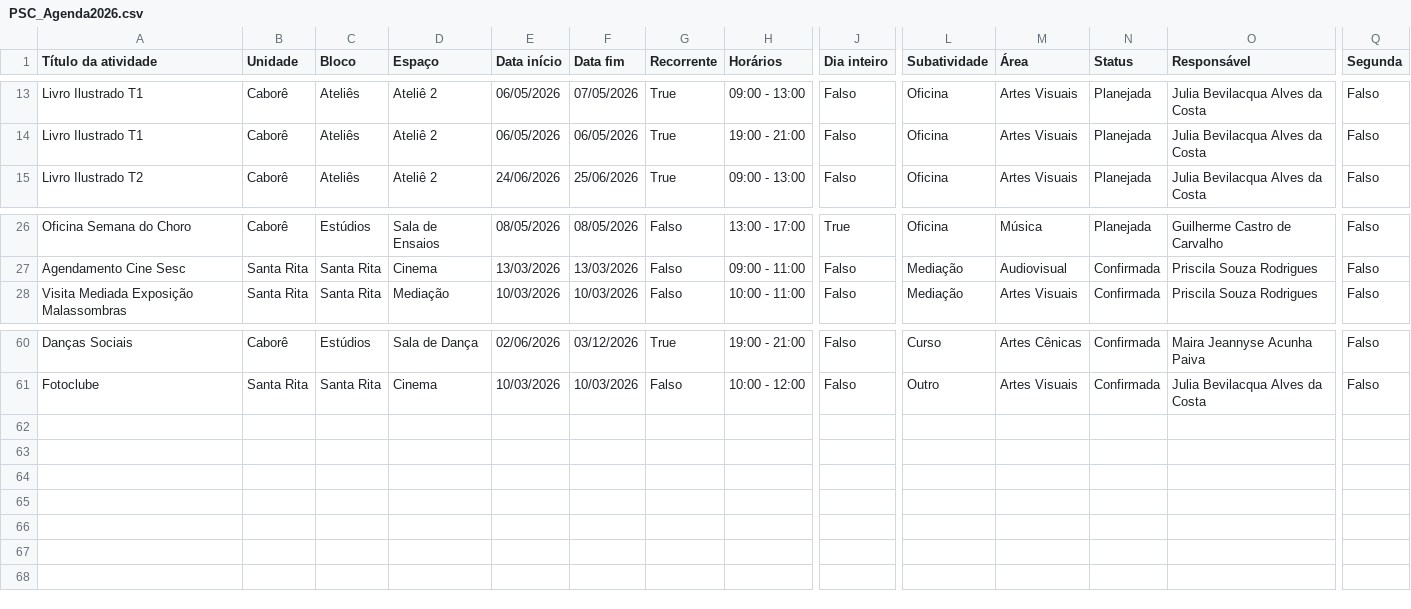
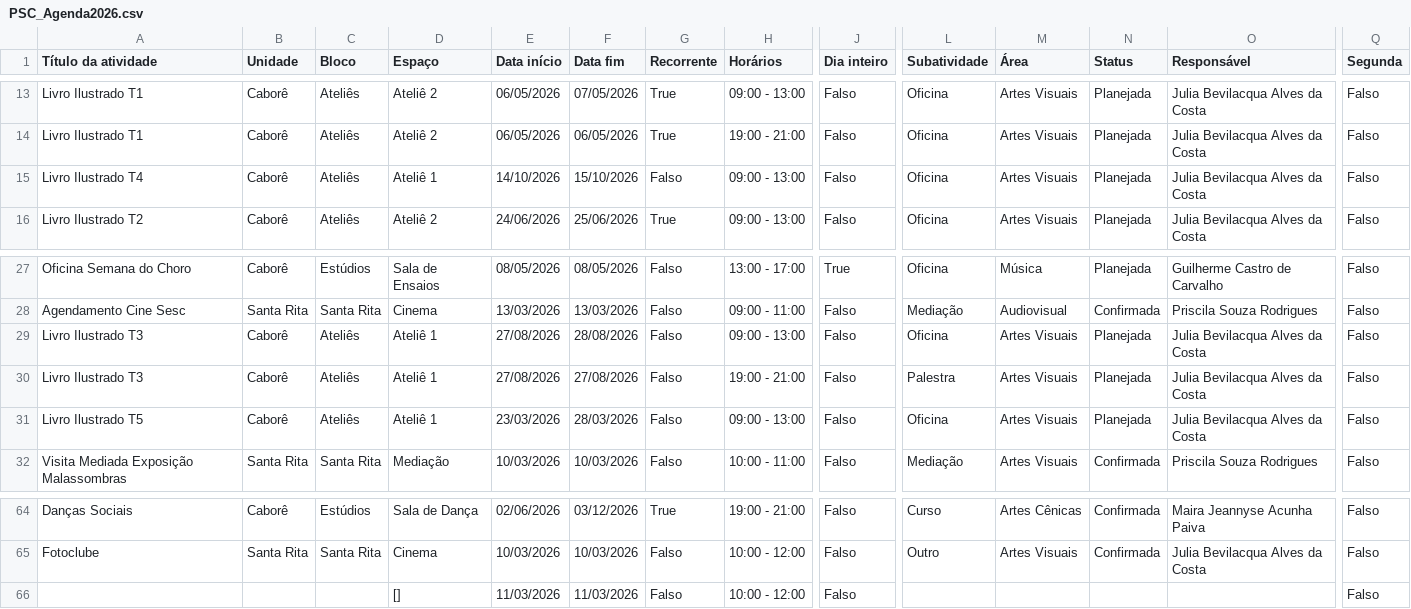
Before and after one commit to antoniogarciacouto/agendaPSC, a CSV file: PSC_Agenda2026.csv, drawn as a sheet; only a part is shown, gaps mark what is left out; rows hold the shown columns only; the diff names each change by its address in the sheet, - before the commit and + after, or states it on an @@ line.

Commit message:
Add files via upload

```diff
--- a/PSC_Agenda2026.csv
+++ b/PSC_Agenda2026.csv
+row 15: Livro Ilustrado T4 | Caborê | Ateliês | Ateliê 1 | 14/10/2026 | 15/10/2026 | Falso | 09:00 - 13:00 | Falso | Oficina | Artes Visuais | Planejada | Julia Bevilacqua Alves da Costa | Falso
+row 29: Livro Ilustrado T3 | Caborê | Ateliês | Ateliê 1 | 27/08/2026 | 28/08/2026 | Falso | 09:00 - 13:00 | Falso | Oficina | Artes Visuais | Planejada | Julia Bevilacqua Alves da Costa | Falso
+row 30: Livro Ilustrado T3 | Caborê | Ateliês | Ateliê 1 | 27/08/2026 | 27/08/2026 | Falso | 19:00 - 21:00 | Falso | Palestra | Artes Visuais | Planejada | Julia Bevilacqua Alves da Costa | Falso
+row 31: Livro Ilustrado T5 | Caborê | Ateliês | Ateliê 1 | 23/03/2026 | 28/03/2026 | Falso | 09:00 - 13:00 | Falso | Oficina | Artes Visuais | Planejada | Julia Bevilacqua Alves da Costa | Falso
+row 66:  |  |  | [] | 11/03/2026 | 11/03/2026 | Falso | 10:00 - 12:00 | Falso |  |  |  |  | Falso
```
